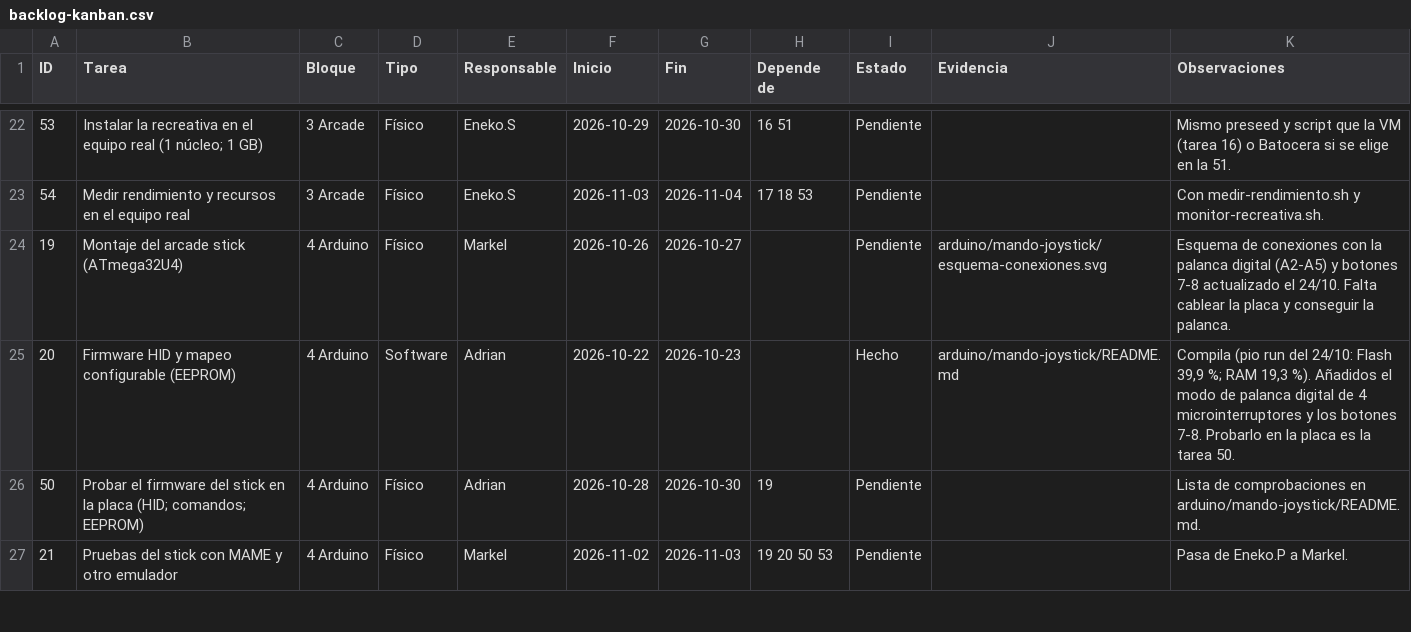
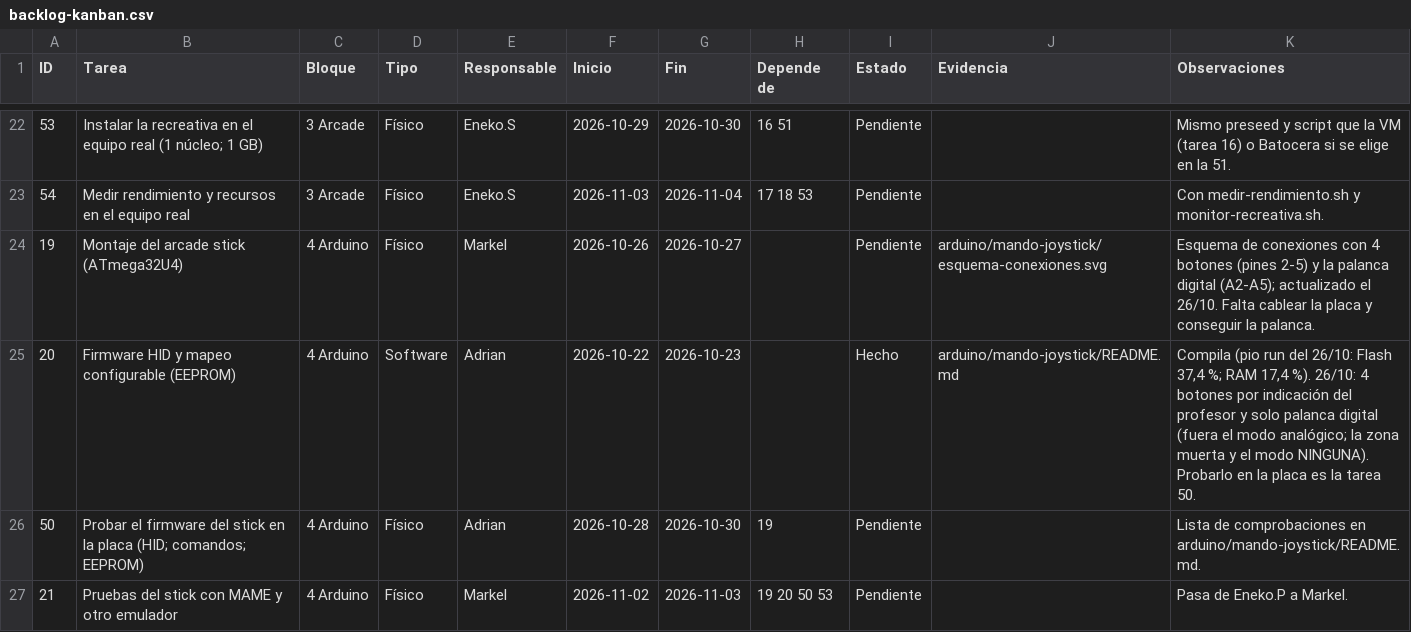
Before and after one commit to zHGx-alt/Reto-Asir, a CSV file: docs/gestion/backlog-kanban.csv, drawn as a sheet; only a part is shown, gaps mark what is left out.

```diff
--- a/docs/gestion/backlog-kanban.csv
+++ b/docs/gestion/backlog-kanban.csv
@@ -23,4 +23,4 @@ ID,Tarea,Bloque,Tipo,Responsable,Inicio,Fin,Depende de,Estado,Evidencia,Observac
 54,Medir rendimiento y recursos en el equipo real,3 Arcade,Físico,Eneko.S,2026-11-03,2026-11-04,17 18 53,Pendiente,,Con medir-rendimiento.sh y monitor-recreativa.sh.
-19,Montaje del arcade stick (ATmega32U4),4 Arduino,Físico,Markel,2026-10-26,2026-10-27,,Pendiente,arduino/mando-joystick/esquema-conexiones.svg,Esquema de conexiones con la palanca digital (A2-A5) y botones 7-8 actualizado el 24/10. Falta cablear la placa y conseguir la palanca.
-20,Firmware HID y mapeo configurable (EEPROM),4 Arduino,Software,Adrian,2026-10-22,2026-10-23,,Hecho,arduino/mando-joystick/README.md,"Compila (pio run del 24/10: Flash 39,9 %; RAM 19,3 %). Añadidos el modo de palanca digital de 4 microinterruptores y los botones 7-8. Probarlo en la placa es la tarea 50."
+19,Montaje del arcade stick (ATmega32U4),4 Arduino,Físico,Markel,2026-10-26,2026-10-27,,Pendiente,arduino/mando-joystick/esquema-conexiones.svg,Esquema de conexiones con 4 botones (pines 2-5) y la palanca digital (A2-A5); actualizado el 26/10. Falta cablear la placa y conseguir la palanca.
+20,Firmware HID y mapeo configurable (EEPROM),4 Arduino,Software,Adrian,2026-10-22,2026-10-23,,Hecho,arduino/mando-joystick/README.md,"Compila (pio run del 26/10: Flash 37,4 %; RAM 17,4 %). 26/10: 4 botones por indicación del profesor y solo palanca digital (fuera el modo analógico; la zona muerta y el modo NINGUNA). Probarlo en la placa es la tarea 50."
 50,Probar el firmware del stick en la placa (HID; comandos; EEPROM),4 Arduino,Físico,Adrian,2026-10-28,2026-10-30,19,Pendiente,,Lista de comprobaciones en arduino/mando-joystick/README.md.
```
Also changed, not shown: 8 other files.
